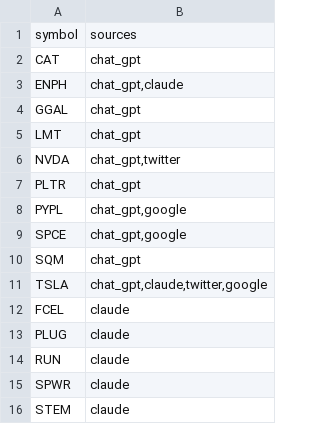
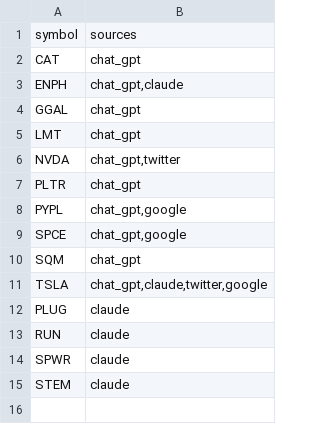
Before and after one commit to gettilt/elon, a CSV file: theme.csv, drawn as a sheet.

Commit message:
Remove FCEL
This ticker is not fractionable in Robinhood

```diff
--- a/theme.csv
+++ b/theme.csv
@@ -11,3 +11,2 @@ SQM,chat_gpt
 TSLA,"chat_gpt,claude,twitter,google"
-FCEL,claude
 PLUG,claude
```
